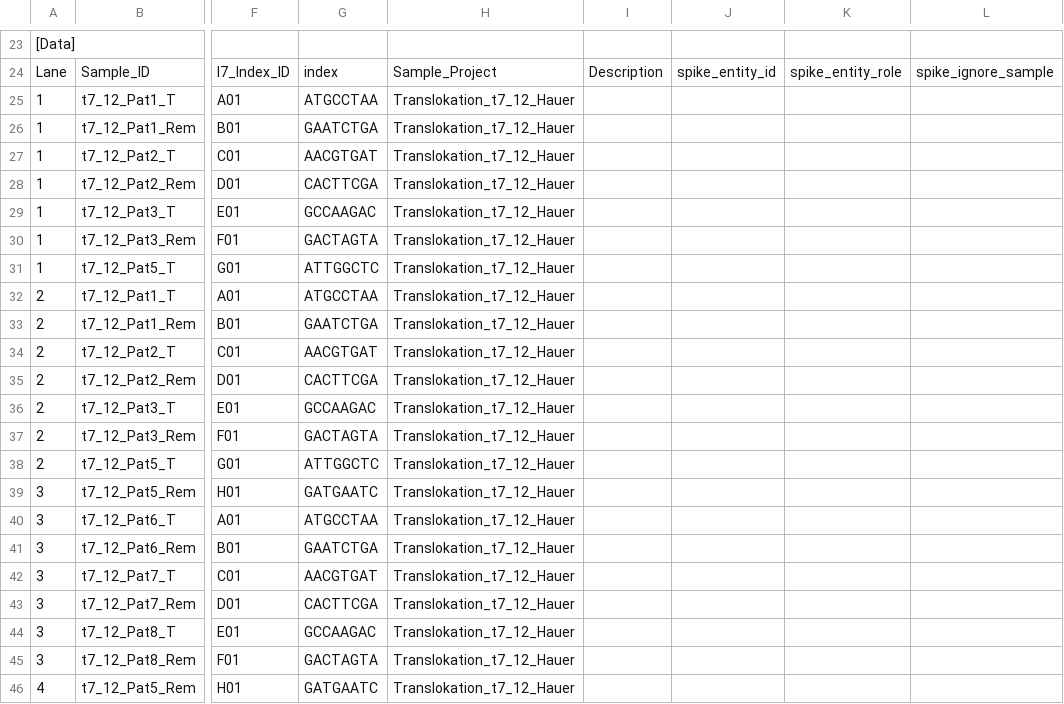
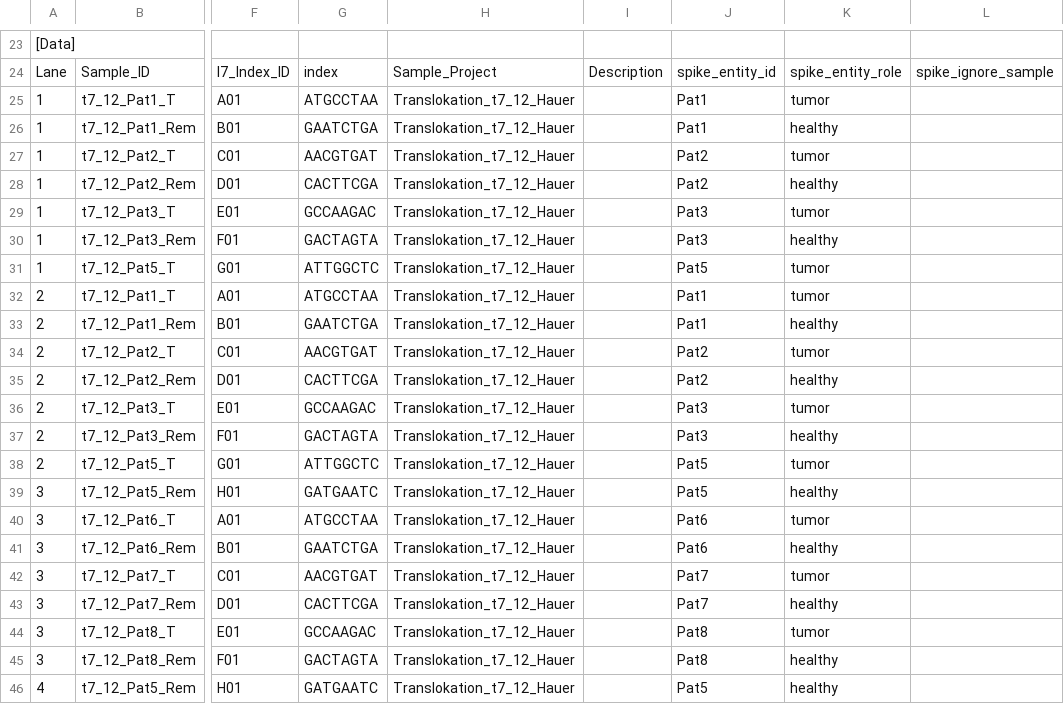
Before and after one commit to sjanssen2/spike, a CSV file: data/samplesheets/170302_SN737_0408_ACA6TRACXX_spike.csv, drawn as a sheet; only a part is shown, gaps mark what is left out; the diff covers the shown part only; the diff names each change by its address in the sheet, - before the commit and + after, or states it on an @@ line.

Commit message:
assigned roles for samples

```diff
--- a/data/samplesheets/170302_SN737_0408_ACA6TRACXX_spike.csv
+++ b/data/samplesheets/170302_SN737_0408_ACA6TRACXX_spike.csv
-J25:J26: (empty)
+J25:J26: Pat1
-K25: (empty)
+K25: tumor
-K26: (empty)
+K26: healthy
-J27:J28: (empty)
+J27:J28: Pat2
-K27: (empty)
+K27: tumor
-K28: (empty)
+K28: healthy
-J29:J30: (empty)
+J29:J30: Pat3
-K29: (empty)
+K29: tumor
-K30: (empty)
+K30: healthy
-J31: (empty)
+J31: Pat5
-K31:K32: (empty)
+K31:K32: tumor
-J32:J33: (empty)
+J32:J33: Pat1
-K33: (empty)
+K33: healthy
-J34:J35: (empty)
+J34:J35: Pat2
-K34: (empty)
+K34: tumor
-K35: (empty)
+K35: healthy
-J36:J37: (empty)
+J36:J37: Pat3
-K36: (empty)
+K36: tumor
-K37: (empty)
+K37: healthy
-J38:J39: (empty)
+J38:J39: Pat5
-K38: (empty)
+K38: tumor
-K39: (empty)
+K39: healthy
-J40:J41: (empty)
+J40:J41: Pat6
-K40: (empty)
+K40: tumor
-K41: (empty)
+K41: healthy
-J42:J43: (empty)
+J42:J43: Pat7
-K42: (empty)
+K42: tumor
-K43: (empty)
+K43: healthy
-J44:J45: (empty)
+J44:J45: Pat8
-K44: (empty)
+K44: tumor
-K45:K46: (empty)
+K45:K46: healthy
-J46: (empty)
+J46: Pat5
```
Also changed, not shown: 32 edited cells elsewhere in this file, data/samplesheets/180920_SN737_0447_ACC9UWACXX_spike.csv.
